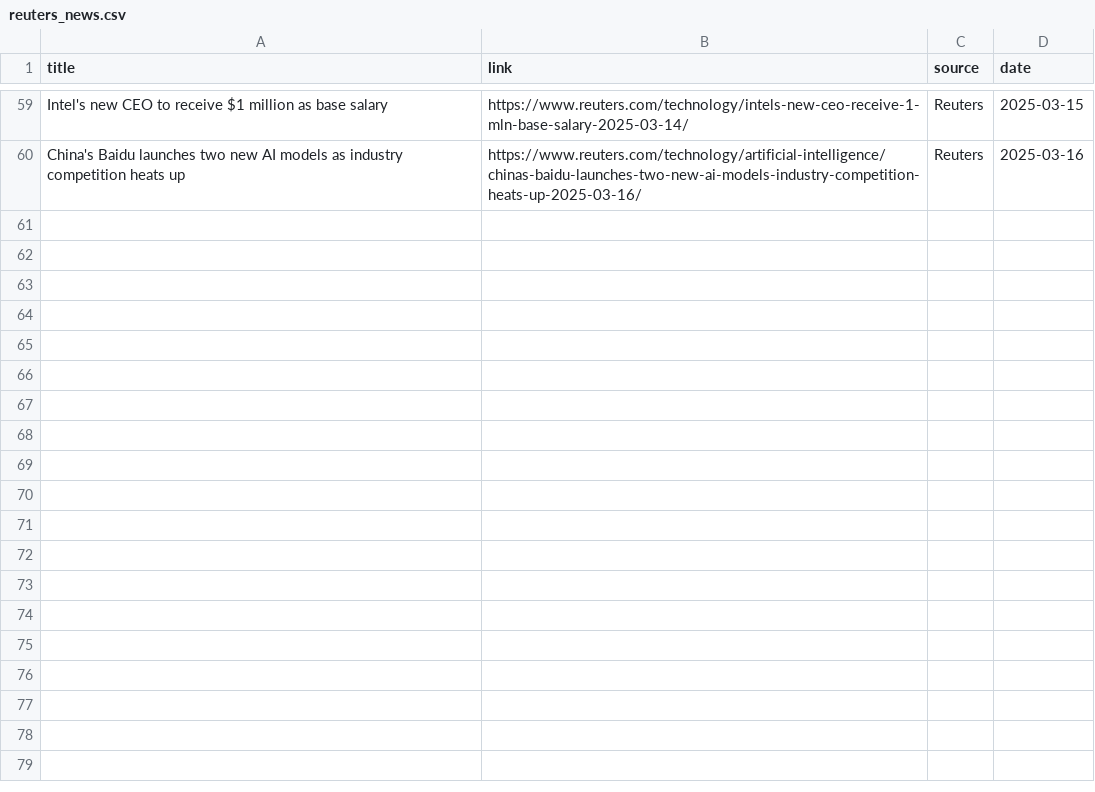
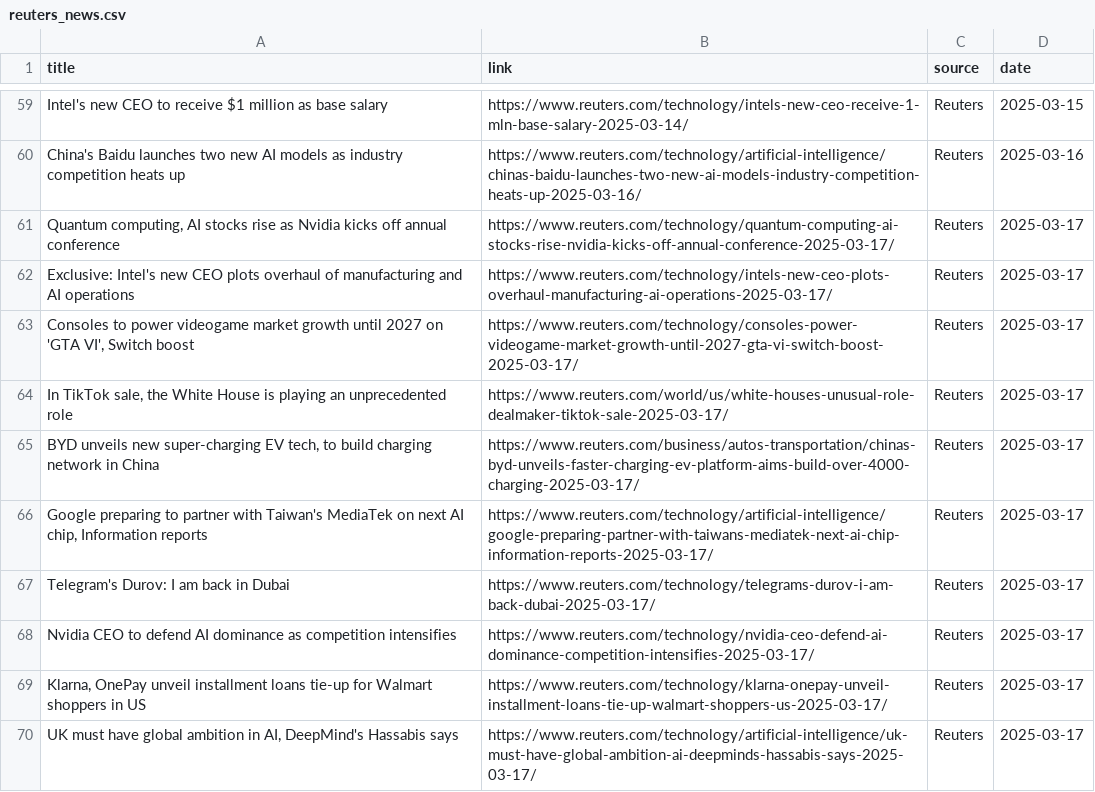
Before and after one commit to raymanwaytt/Tech-Insights-Hub, a CSV file: data/reuters_news.csv, drawn as a sheet; only a part is shown, gaps mark what is left out.

```diff
--- a/data/reuters_news.csv
+++ b/data/reuters_news.csv
@@ -60 +60,11 @@ Intel's new CEO to receive $1 million as base salary,https://www.reuters.com/tec
 China's Baidu launches two new AI models as industry competition heats up,https://www.reuters.com/technology/artificial-intelligence/chinas-baidu-launches-two-new-ai-models-industry-competition-heats-up-2025-03-16/,Reuters,2025-03-16
+"Quantum computing, AI stocks rise as Nvidia kicks off annual conference",https://www.reuters.com/technology/quantum-computing-ai-stocks-rise-nvidia-kicks-off-annual-conference-2025-03-17/,Reuters,2025-03-17
+Exclusive: Intel's new CEO plots overhaul of manufacturing and AI operations,https://www.reuters.com/technology/intels-new-ceo-plots-overhaul-manufacturing-ai-operations-2025-03-17/,Reuters,2025-03-17
+"Consoles to power videogame market growth until 2027 on 'GTA VI', Switch boost",https://www.reuters.com/technology/consoles-power-videogame-market-growth-until-2027-gta-vi-switch-boost-2025-03-17/,Reuters,2025-03-17
+"In TikTok sale, the White House is playing an unprecedented role",https://www.reuters.com/world/us/white-houses-unusual-role-dealmaker-tiktok-sale-2025-03-17/,Reuters,2025-03-17
+"BYD unveils new super-charging EV tech, to build charging network in China",https://www.reuters.com/business/autos-transportation/chinas-byd-unveils-faster-charging-ev-platform-aims-build-over-4000-charging-2025-03-17/,Reuters,2025-03-17
+"Google preparing to partner with Taiwan's MediaTek on next AI chip, Information reports",https://www.reuters.com/technology/artificial-intelligence/google-preparing-partner-with-taiwans-mediatek-next-ai-chip-information-reports-2025-03-17/,Reuters,2025-03-17
+Telegram's Durov: I am back in Dubai,https://www.reuters.com/technology/telegrams-durov-i-am-back-dubai-2025-03-17/,Reuters,2025-03-17
+Nvidia CEO to defend AI dominance as competition intensifies,https://www.reuters.com/technology/nvidia-ceo-defend-ai-dominance-competition-intensifies-2025-03-17/,Reuters,2025-03-17
+"Klarna, OnePay unveil installment loans tie-up for Walmart shoppers in US",https://www.reuters.com/technology/klarna-onepay-unveil-installment-loans-tie-up-walmart-shoppers-us-2025-03-17/,Reuters,2025-03-17
+"UK must have global ambition in AI, DeepMind's Hassabis says",https://www.reuters.com/technology/artificial-intelligence/uk-must-have-global-ambition-ai-deepminds-hassabis-says-2025-03-17/,Reuters,2025-03-17
```
Also changed, not shown: data/bbc_news.csv, 2 other files.
